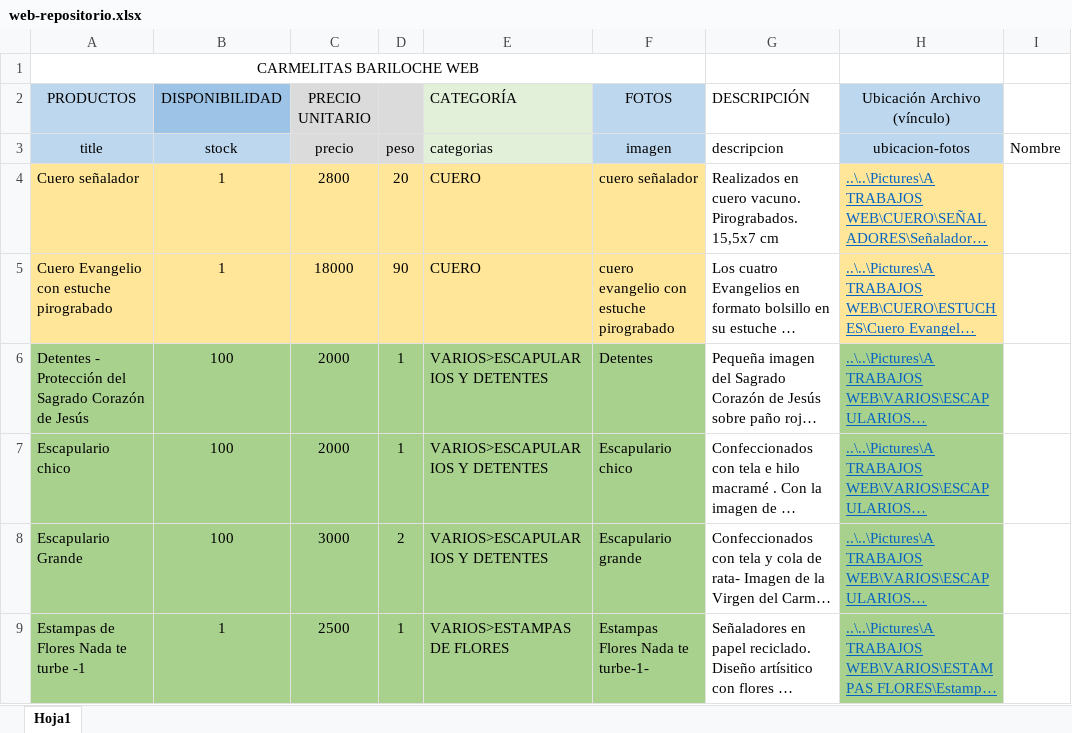
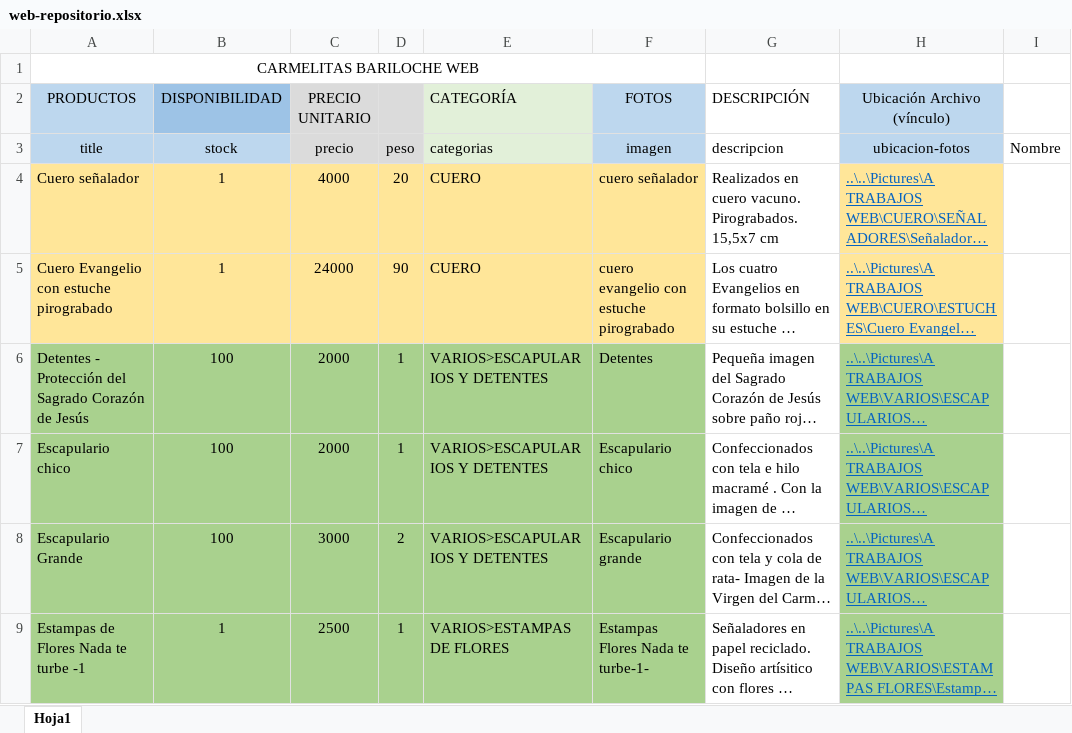
Before and after one commit to carmelitasbariloche/carmelitasbariloche.github.io, an Excel workbook: data/web-repositorio.xlsx, sheet Hoja1, drawn as a sheet; only a part is shown; long unchanged cells end in …; values as stored, in another font and other column widths than the file's, no borders; the diff names each change by its address in the sheet, - before the commit and + after, or states it on an @@ line.

Commit message:
Add files via upload

```diff
--- a/data/web-repositorio.xlsx (sheet Hoja1)
+++ b/data/web-repositorio.xlsx (sheet Hoja1)
-C4 (PRECIO UNITARIO): 2800
+C4 (PRECIO UNITARIO): 4000
-C5 (PRECIO UNITARIO): 18000
+C5 (PRECIO UNITARIO): 24000
```
